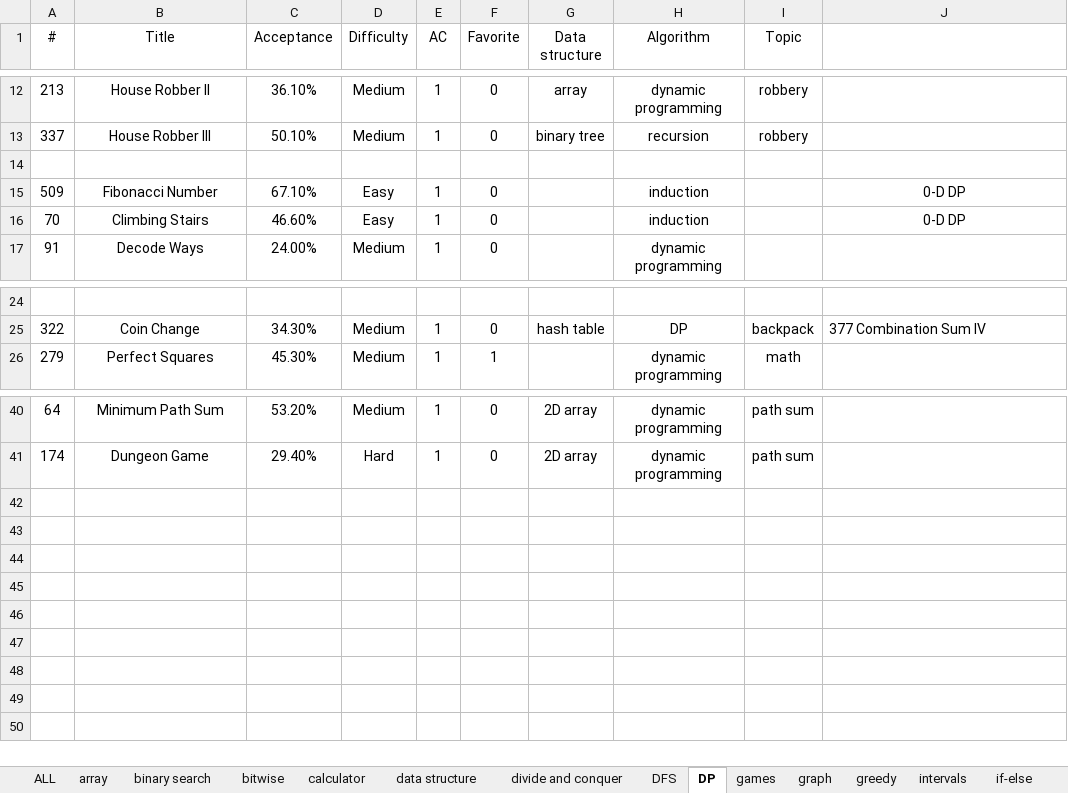
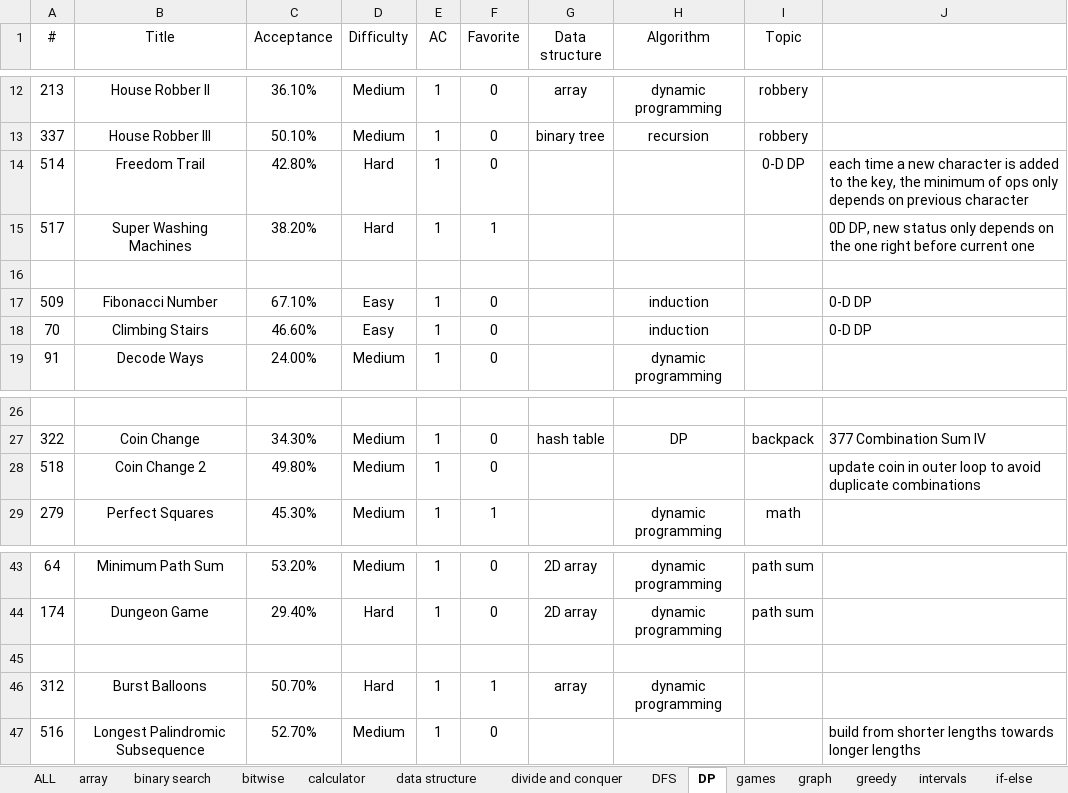
Before and after one commit to westgate458/LeetCode, an Excel workbook: P0000.xlsx, sheet DP, drawn as a sheet; only a part is shown, gaps mark what is left out; values as stored, in another font and other column widths than the file's, no borders; addresses are those after the commit; the diff names each change by its address in the sheet, - before the commit and + after, or states it on an @@ line.

```diff
--- a/P0000.xlsx (sheet DP)
+++ b/P0000.xlsx (sheet DP)
+row 14: 514 | Freedom Trail | 42.80% | Hard | 1 | 0 |  |  | 0-D DP | each time a new character is added to the key, the minimum of ops only depends on previous character
+row 15: 517 | Super Washing Machines | 38.20% | Hard | 1 | 1 |  |  |  | 0D DP, new status only depends on the one right before current one
-J17:J18 alignment: center
+J17:J18 alignment: left
+row 28: 518 | Coin Change 2 | 49.80% | Medium | 1 | 0 |  |  |  | update coin in outer loop to avoid duplicate combinations
+row 45: (empty)
+row 46: 312 | Burst Balloons | 50.70% | Hard | 1 | 1 | array | dynamic programming
+row 47: 516 | Longest Palindromic Subsequence | 52.70% | Medium | 1 | 0 |  |  |  | build from shorter lengths towards longer lengths
```
Also changed, not shown: sheet tree, sheet games, sheet random, sheet if-else, 7 other files.
